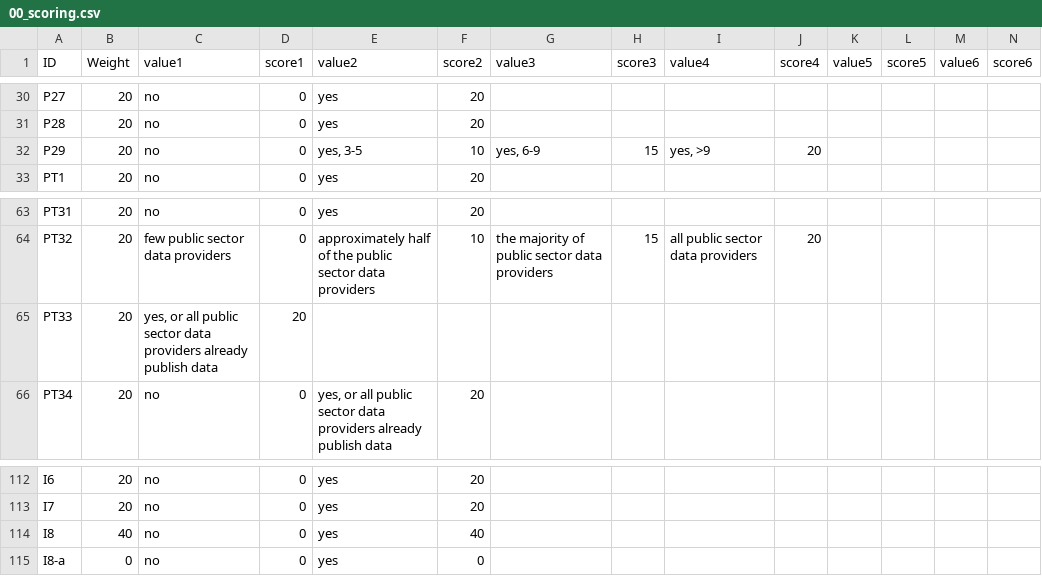
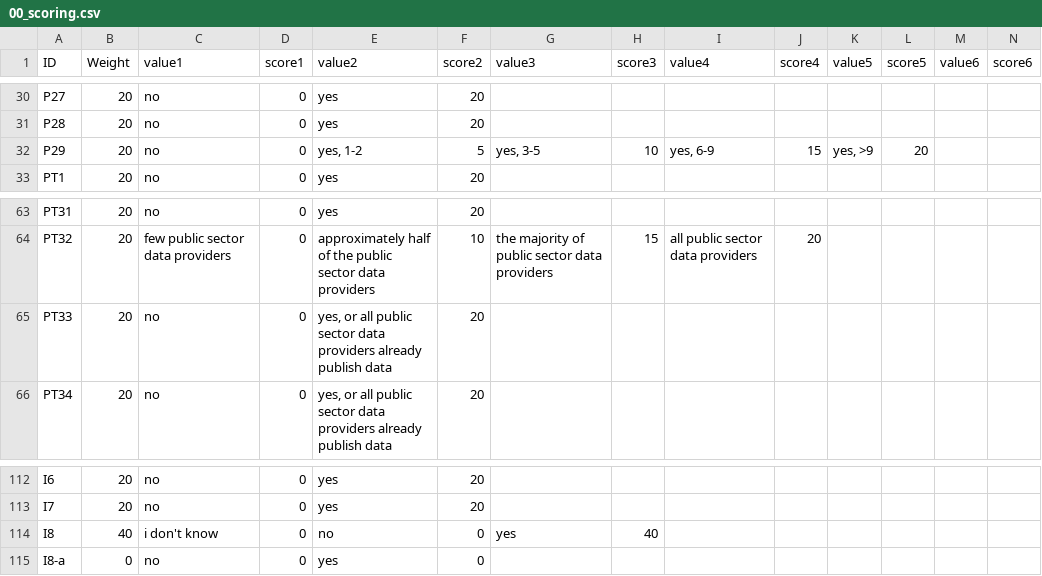
Before and after one commit to tursics/maturity-report, a CSV file: 2024/3-simplified/00_scoring.csv, drawn as a sheet; only a part is shown, gaps mark what is left out.

Commit message:
fix scoring

```diff
--- a/2024/3-simplified/00_scoring.csv
+++ b/2024/3-simplified/00_scoring.csv
@@ -31,3 +31,3 @@ P27;20;no;0;yes;20;;;;;;;;
 P28;20;no;0;yes;20;;;;;;;;
-P29;20;no;0;yes, 3-5;10;yes, 6-9;15;yes, >9;20;;;;
+P29;20;no;0;yes, 1-2;5;yes, 3-5;10;yes, 6-9;15;yes, >9;20;;
 PT1;20;no;0;yes;20;;;;;;;;
@@ -64,3 +64,3 @@ PT31;20;no;0;yes;20;;;;;;;;
 PT32;20;few public sector data providers;0;approximately half of the public sector data providers;10;the majority of public sector data providers;15;all public sector data providers;20;;;;
-PT33;20;yes, or all public sector data providers already publish data;20;;;;;;;;;;
+PT33;20;no;0;yes, or all public sector data providers already publish data;20;;;;;;;;
 PT34;20;no;0;yes, or all public sector data providers already publish data;20;;;;;;;;
@@ -113,3 +113,3 @@ I6;20;no;0;yes;20;;;;;;;;
 I7;20;no;0;yes;20;;;;;;;;
-I8;40;no;0;yes;40;;;;;;;;
+I8;40;i don't know;0;no;0;yes;40;;;;;;
 I8-a;0;no;0;yes;0;;;;;;;;
```
